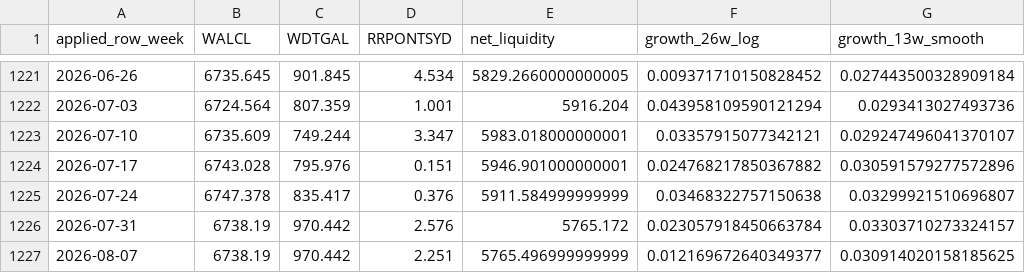
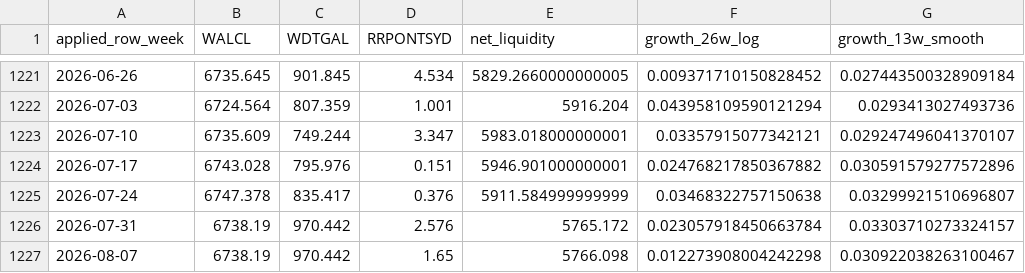
Before and after one commit to PJS-creator/vrt-mrvl-entry-monitor, a CSV file: n1_liquidity_p_lineage.csv, drawn as a sheet; only a part is shown, gaps mark what is left out; the diff names each change by its address in the sheet, - before the commit and + after, or states it on an @@ line.

```diff
--- a/n1_liquidity_p_lineage.csv
+++ b/n1_liquidity_p_lineage.csv
-D1227 (RRPONTSYD): 2.251
+D1227 (RRPONTSYD): 1.65
-E1227 (net_liquidity): 5765.496999999999
+E1227 (net_liquidity): 5766.098
-F1227 (growth_26w_log): 0.012169672640349377
+F1227 (growth_26w_log): 0.012273908004242298
-G1227 (growth_13w_smooth): 0.030914020158185625
+G1227 (growth_13w_smooth): 0.030922038263100467
```
Also changed, not shown: 16 other files.
